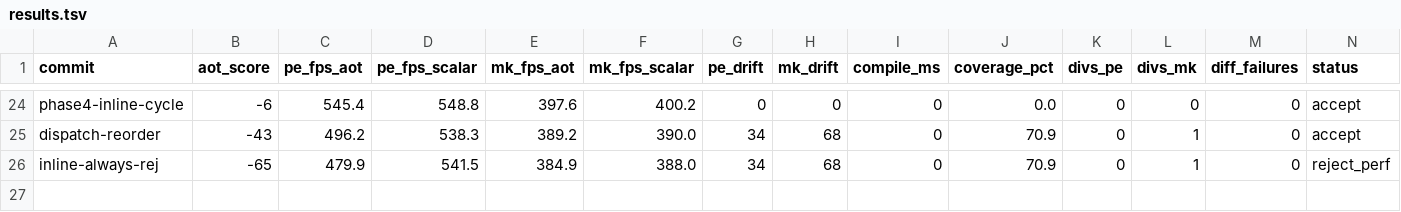
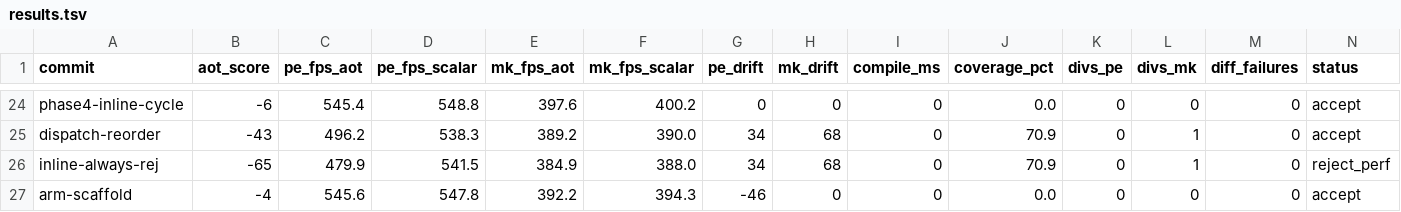
Before and after one commit to guysrd/rustboyadvance-ng, a TSV file: results.tsv, drawn as a sheet; only a part is shown, gaps mark what is left out; rows hold the shown columns only; the diff names each change by its address in the sheet, - before the commit and + after, or states it on an @@ line.

Commit message:
phase 8 scaffold: arm step + abort + replay externs
added the per-iter and whole-block ARM trampolines mirroring the
thumb versions:

  Arm7tdmiCore::aot_arm_step(fetch_addr, insn) -> u32
    fetches halfword via load_32, pipeline shift, sets self.pc,
    checks ARM cond field (bits 28..32), dispatches via ARM_LUT.
    same return convention as thumb step (0=AdvancePC, 1=PipelineFlushed).
    pipeline-head pc convention: self.pc = fetch_addr = exec_addr + 8
    (vs +4 for thumb).

  Arm7tdmiCore::aot_block_should_abort_arm
    mode-flip check fires if state went thumb (vs the thumb version
    where it fires on state==arm).

  arm7tdmi_aot::replay::aot_arm_step_for<I>
  arm7tdmi_aot::replay::aot_block_should_abort_arm_for<I>
  arm7tdmi_aot::replay::aot_replay_arm_block_for<I>
    extern wrappers same as thumb pattern. 4-byte stride for ARM
    (vs 2-byte for thumb).

NOT wired up to the dispatcher yet — try_aot_dispatch still returns
None on ARM mode. compile_rom_with_seeds_step_offsets still skips
arm specs. future commit:
  1. AotTable separate ARM lookup table OR shared with mode tag.
  2. compile_rom emits ARM placeholder block fns for arm specs.
  3. try_aot_dispatch handles arm mode with arm fn ptrs.

scaffolding alone — no fps change. sweep=0 unchanged: 0 divs both
roms, score=-4 noise (within band).

```diff
--- a/results.tsv
+++ b/results.tsv
+row 27: arm-scaffold | -4 | 545.6 | 547.8 | 392.2 | 394.3 | -46 | 0 | 0 | 0.0 | 0 | 0 | 0 | accept
```
Also changed, not shown: 2 other files.
